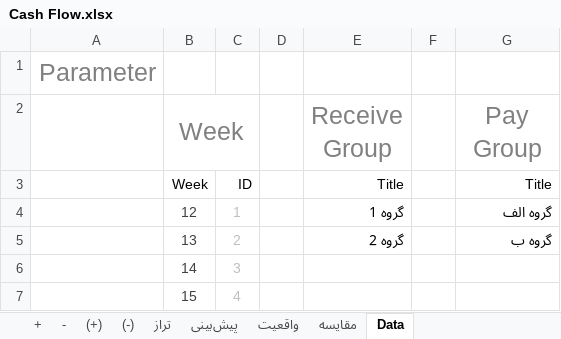
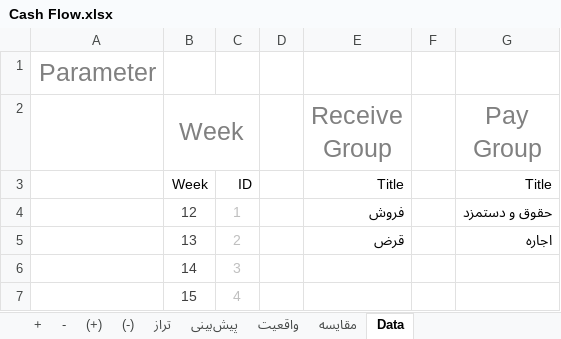
Before and after one commit to Persian-Green/Cash-Flow, an Excel workbook: Cash Flow.xlsx, sheet Data, drawn as a sheet; only a part is shown; values as stored, in another font and other column widths than the file's, no borders; table styles not drawn; the diff names each change by its address in the sheet, - before the commit and + after, or states it on an @@ line.

```diff
--- a/Cash Flow.xlsx (sheet Data)
+++ b/Cash Flow.xlsx (sheet Data)
-E4 (Receive Group): گروه 1
+E4 (Receive Group): فروش
-G4 (Pay Group): گروه الف
+G4 (Pay Group): حقوق و دستمزد
-E5 (Receive Group): گروه 2
+E5 (Receive Group): قرض
-G5 (Pay Group): گروه ب
+G5 (Pay Group): اجاره
```
Also changed, not shown: sheet (-), sheet تراز, formulas that keep their value, charts or pictures, 3 other files.
